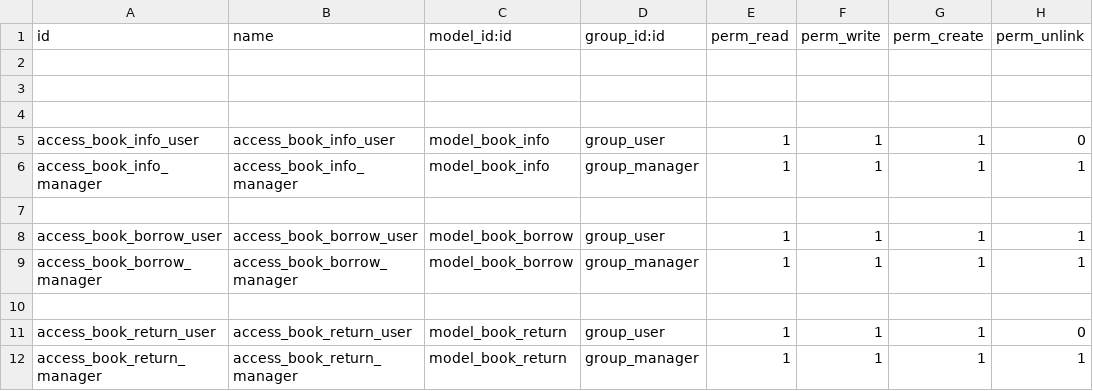
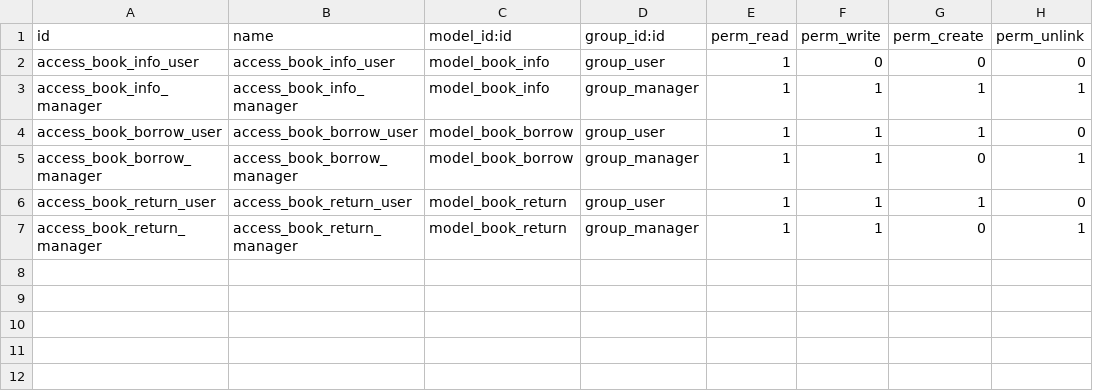
Before and after one commit to quoc612/odoo, a CSV file: my_project/mybook/security/ir.model.access.csv, drawn as a sheet.

Commit message:
fix access right

```diff
--- a/my_project/mybook/security/ir.model.access.csv
+++ b/my_project/mybook/security/ir.model.access.csv
@@ -1,12 +1,7 @@
 id,name,model_id:id,group_id:id,perm_read,perm_write,perm_create,perm_unlink
-
-
-
-access_book_info_user,access_book_info_user,model_book_info,group_user,1,1,1,0
+access_book_info_user,access_book_info_user,model_book_info,group_user,1,0,0,0
 access_book_info_manager,access_book_info_manager,model_book_info,group_manager,1,1,1,1
-
-access_book_borrow_user,access_book_borrow_user,model_book_borrow,group_user,1,1,1,1
-access_book_borrow_manager,access_book_borrow_manager,model_book_borrow,group_manager,1,1,1,1
-
+access_book_borrow_user,access_book_borrow_user,model_book_borrow,group_user,1,1,1,0
+access_book_borrow_manager,access_book_borrow_manager,model_book_borrow,group_manager,1,1,0,1
 access_book_return_user,access_book_return_user,model_book_return,group_user,1,1,1,0
-access_book_return_manager,access_book_return_manager,model_book_return,group_manager,1,1,1,1
+access_book_return_manager,access_book_return_manager,model_book_return,group_manager,1,1,0,1
```
